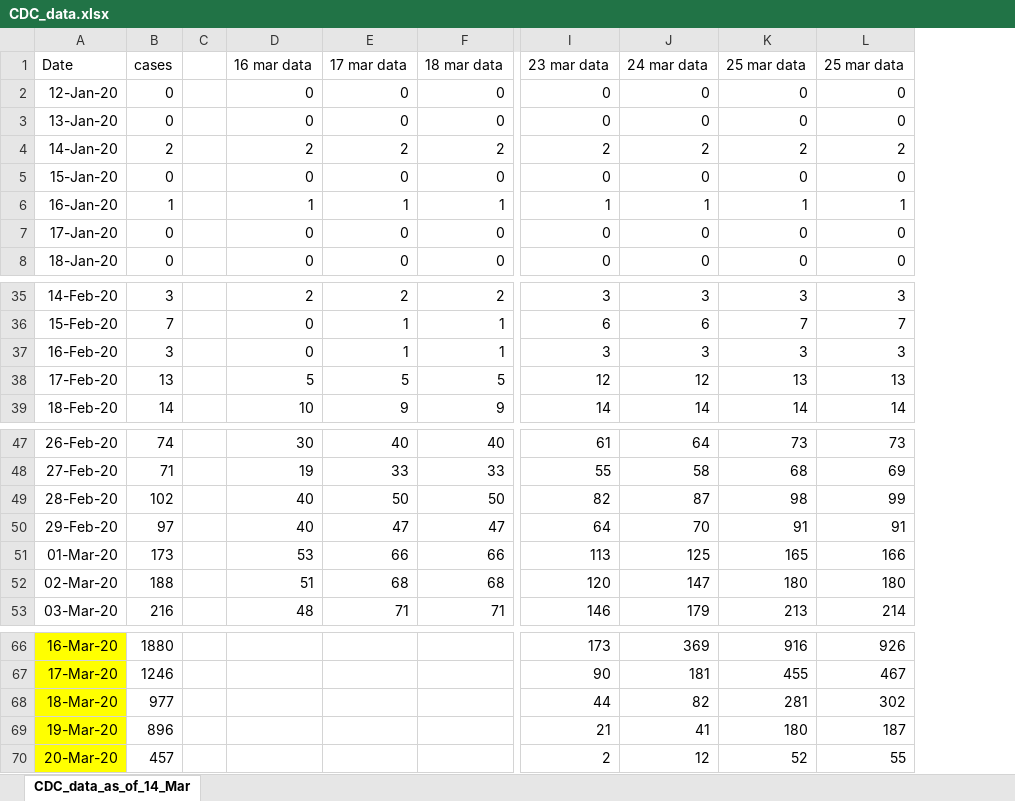
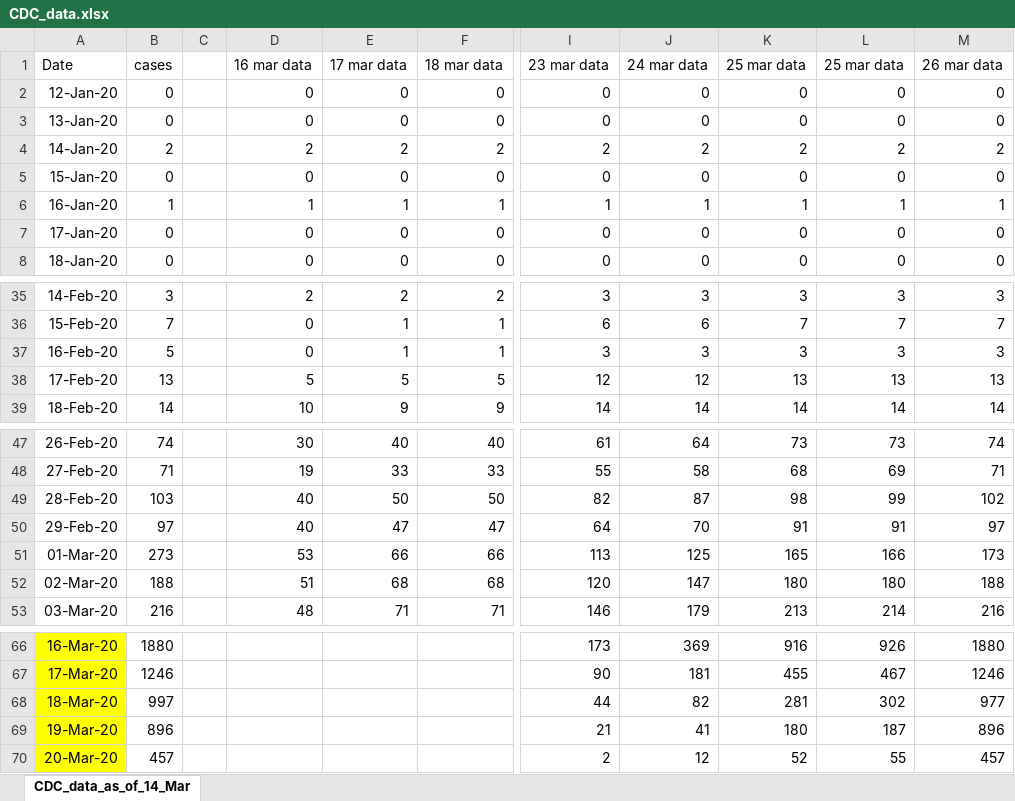
Before and after one commit to ab9sq/Covid-19, an Excel workbook: data/CDC_data.xlsx, sheet CDC_data_as_of_14_Mar, drawn as a sheet; only a part is shown, gaps mark what is left out; values as stored, in another font and other column widths than the file's, no borders; the diff names each change by its address in the sheet, - before the commit and + after, or states it on an @@ line.

Commit message:
update CDC data added WHO data reports 1 through 40

```diff
--- a/data/CDC_data.xlsx (sheet CDC_data_as_of_14_Mar)
+++ b/data/CDC_data.xlsx (sheet CDC_data_as_of_14_Mar)
+column M (26 mar data), rows 2-8: 0 | 0 | 2 | 0 | 1 | 0 | 0; rows 35-39: 3 | 7 | 3 | 13 | 14; rows 47-53: 74 | 71 | 102 | 97 | 173 | 188 | 216; rows 66-70: 1880 | 1246 | 977 | 896 | 457
-B37 (cases): 3
+B37 (cases): 5
-B49 (cases): 102
+B49 (cases): 103
-B51 (cases): 173
+B51 (cases): 273
-B68 (cases): 977
+B68 (cases): 997
```
Also changed, not shown: 40 other files.
